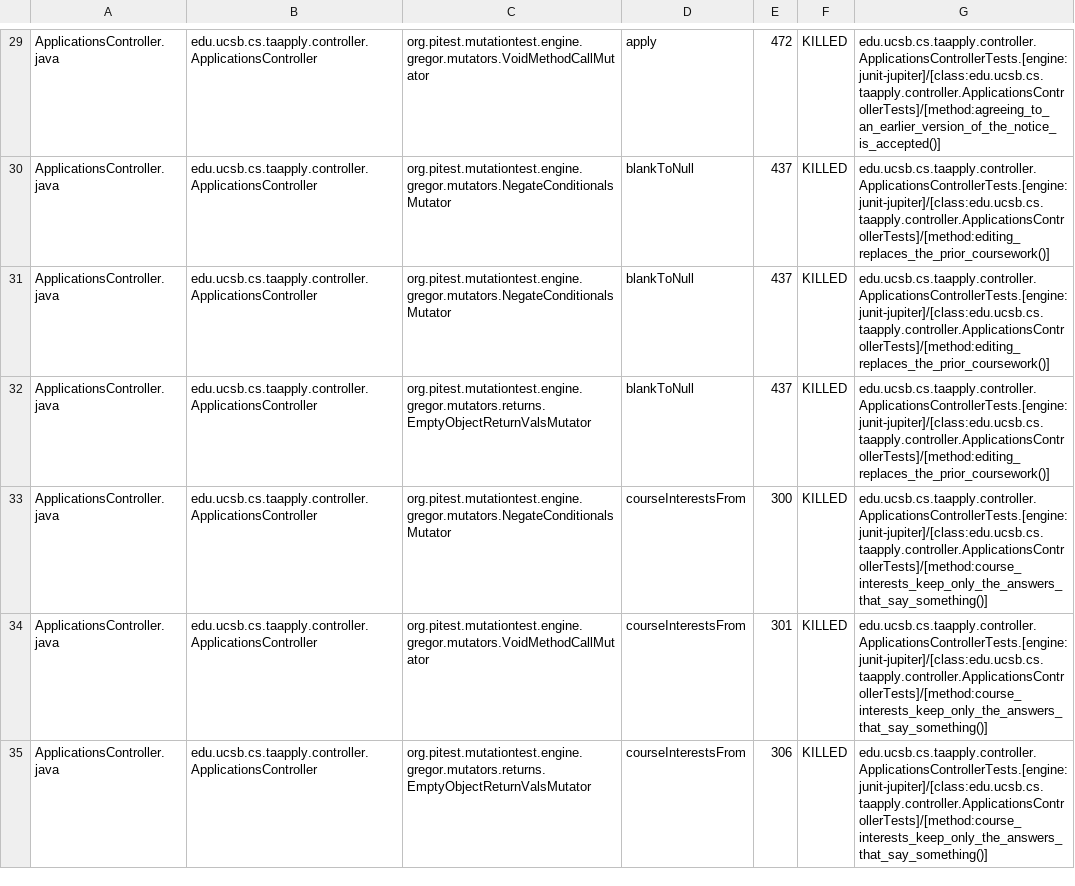
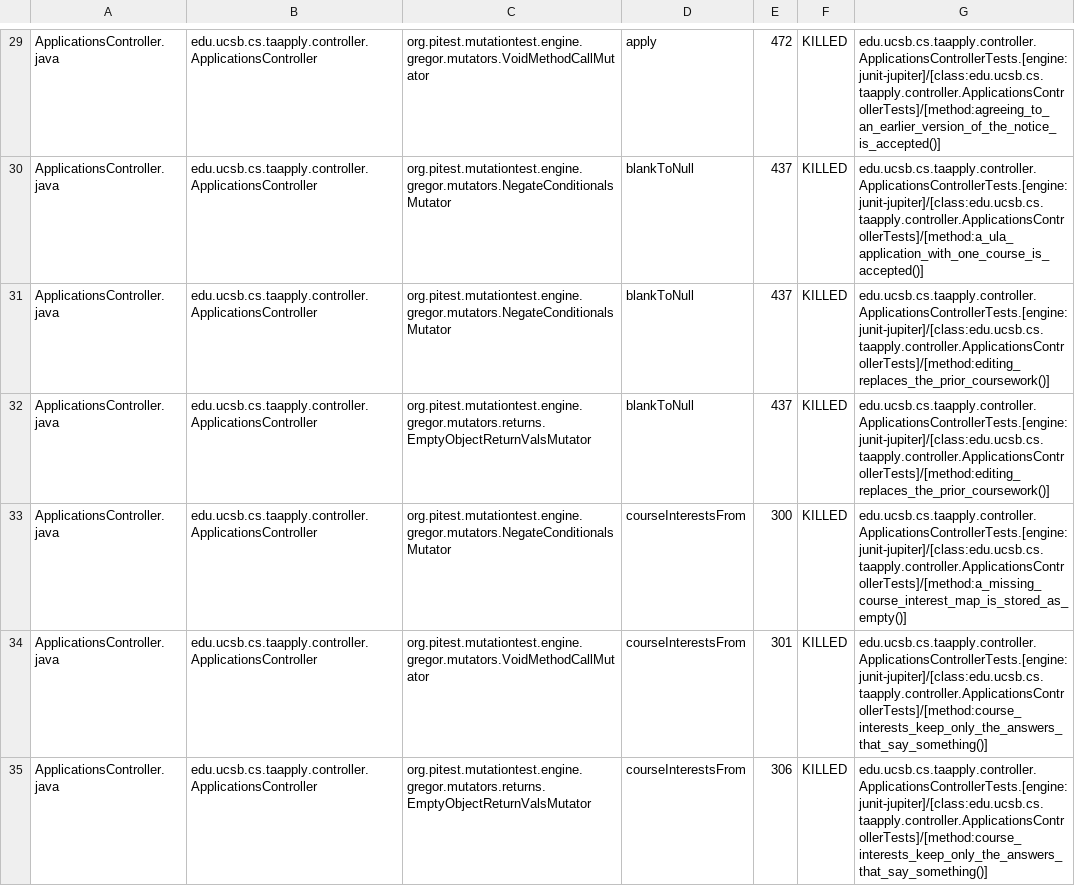
Before and after one commit to ucsb-cs156/proj-ta-apply, a CSV file: prs/57/pitest/mutations.csv, drawn as a sheet; only a part is shown, gaps mark what is left out; the diff covers the shown part only; the diff names each change by its address in the sheet, - before the commit and + after, or states it on an @@ line.

Commit message:
Deploying to gh-pages from @ ucsb-cs156/proj-ta-apply@2bc12841f60567e796af6b44f528474ccd38b55f 🚀

```diff
--- a/prs/57/pitest/mutations.csv
+++ b/prs/57/pitest/mutations.csv
-G30: edu.ucsb.cs.taapply.controller.ApplicationsControllerTests.[engine:junit-jupiter]/[class:edu.ucsb.cs.taapply.controller.ApplicationsControllerTests]/[method:editing_replaces_the_prior_coursework()]
+G30: edu.ucsb.cs.taapply.controller.ApplicationsControllerTests.[engine:junit-jupiter]/[class:edu.ucsb.cs.taapply.controller.ApplicationsControllerTests]/[method:a_ula_application_with_one_course_is_accepted()]
-G33: edu.ucsb.cs.taapply.controller.ApplicationsControllerTests.[engine:junit-jupiter]/[class:edu.ucsb.cs.taapply.controller.ApplicationsControllerTests]/[method:course_interests_keep_only_the_answers_that_say_something()]
+G33: edu.ucsb.cs.taapply.controller.ApplicationsControllerTests.[engine:junit-jupiter]/[class:edu.ucsb.cs.taapply.controller.ApplicationsControllerTests]/[method:a_missing_course_interest_map_is_stored_as_empty()]
```
Also changed, not shown: 96 edited cells elsewhere in this file, 42 other files.
